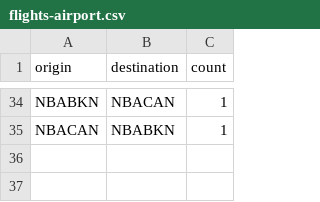
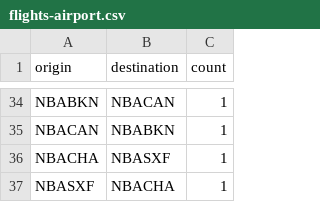
Before and after one commit to mnguyen26/mnguyen26.github.io, a CSV file: flights-airport.csv, drawn as a sheet; only a part is shown, gaps mark what is left out.

```diff
--- a/flights-airport.csv
+++ b/flights-airport.csv
@@ -35 +35,3 @@ NBABKN,NBACAN,1
 NBACAN,NBABKN,1
+NBACHA,NBASXF,1
+NBASXF,NBACHA,1
```
